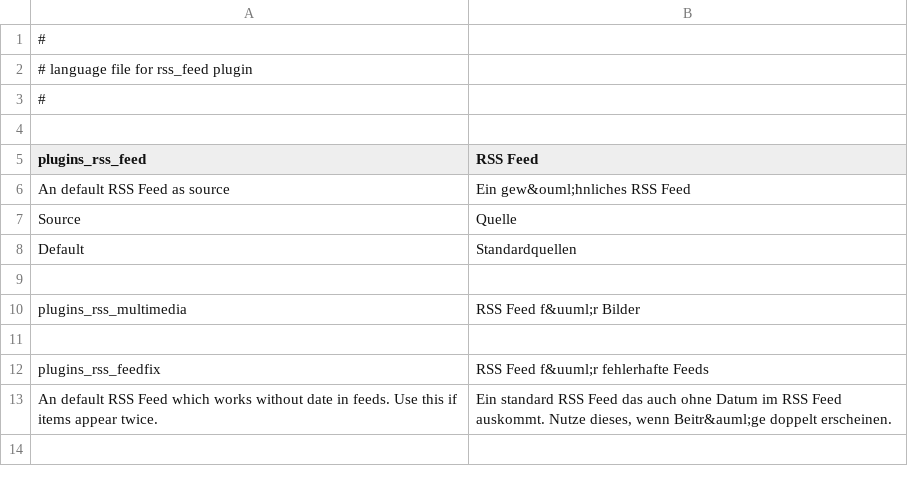
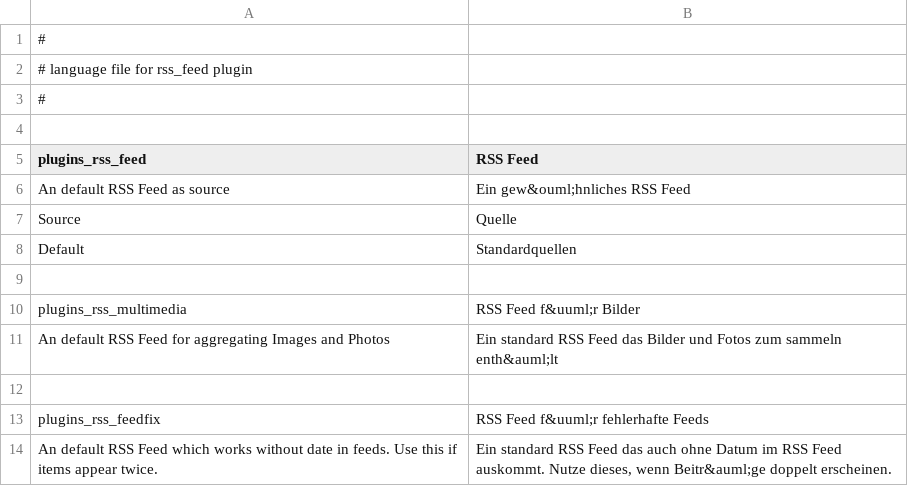
Before and after one commit to AlexFaraino/RSS-Lounge-Fork, a CSV file: plugins/rss/locale/de/rss.csv, drawn as a sheet; the diff names each change by its address in the sheet, - before the commit and + after, or states it on an @@ line.

Commit message:
translation added and small design improvement

```diff
--- a/plugins/rss/locale/de/rss.csv
+++ b/plugins/rss/locale/de/rss.csv
+row 11: An default RSS Feed for aggregating Images and Photos | Ein standard RSS Feed das Bilder und Fotos zum sammeln enth&auml;lt
```
Also changed, not shown: 1 other file.
